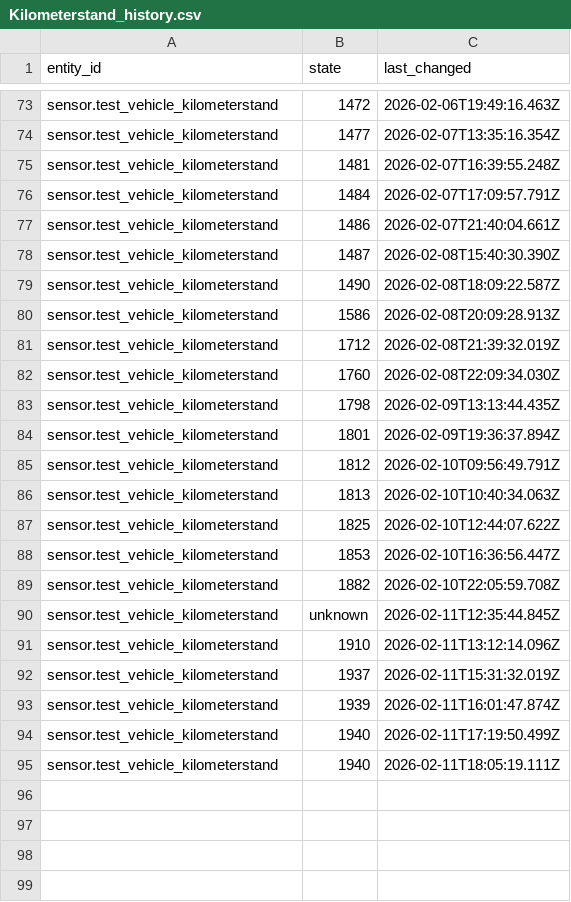
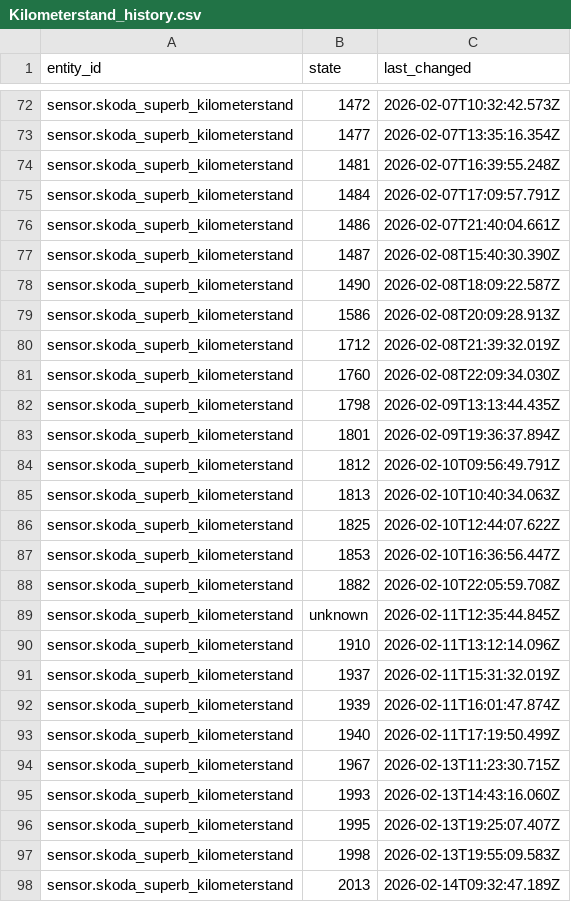
Before and after one commit to northpower25/HA-Fuel-Watcher-Car-Advanced-Manager-FWCAM, a CSV file: docs/test_datasets/Kilometerstand_history.csv, drawn as a sheet; only a part is shown, gaps mark what is left out; removed rows and columns are numbered as before the commit, all else as after; the diff covers the shown part only; the diff names each change by its address in the sheet, - before the commit and + after, or states it on an @@ line.

```diff
--- a/docs/test_datasets/Kilometerstand_history.csv
+++ b/docs/test_datasets/Kilometerstand_history.csv
-A72:A93 (entity_id): sensor.test_vehicle_kilometerstand
+A72:A93 (entity_id): sensor.skoda_superb_kilometerstand
-C72 (last_changed): 2026-02-06T19:49:16.463Z
+C72 (last_changed): 2026-02-07T10:32:42.573Z
-row 95: sensor.test_vehicle_kilometerstand | 1940 | 2026-02-11T18:05:19.111Z
+row 94: sensor.skoda_superb_kilometerstand | 1967 | 2026-02-13T11:23:30.715Z
+row 95: sensor.skoda_superb_kilometerstand | 1993 | 2026-02-13T14:43:16.060Z
+row 96: sensor.skoda_superb_kilometerstand | 1995 | 2026-02-13T19:25:07.407Z
+row 97: sensor.skoda_superb_kilometerstand | 1998 | 2026-02-13T19:55:09.583Z
+row 98: sensor.skoda_superb_kilometerstand | 2013 | 2026-02-14T09:32:47.189Z
```
Also changed, not shown: 18 added rows, 8 removed rows and 73 edited cells elsewhere in this file.
